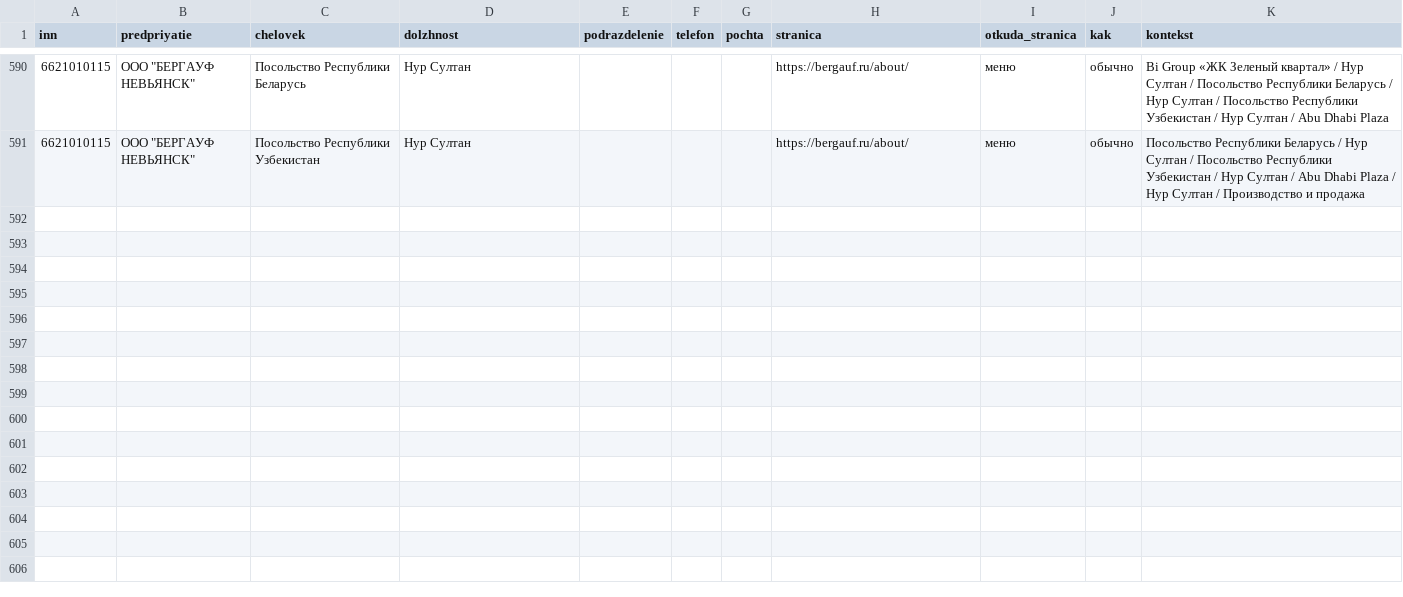
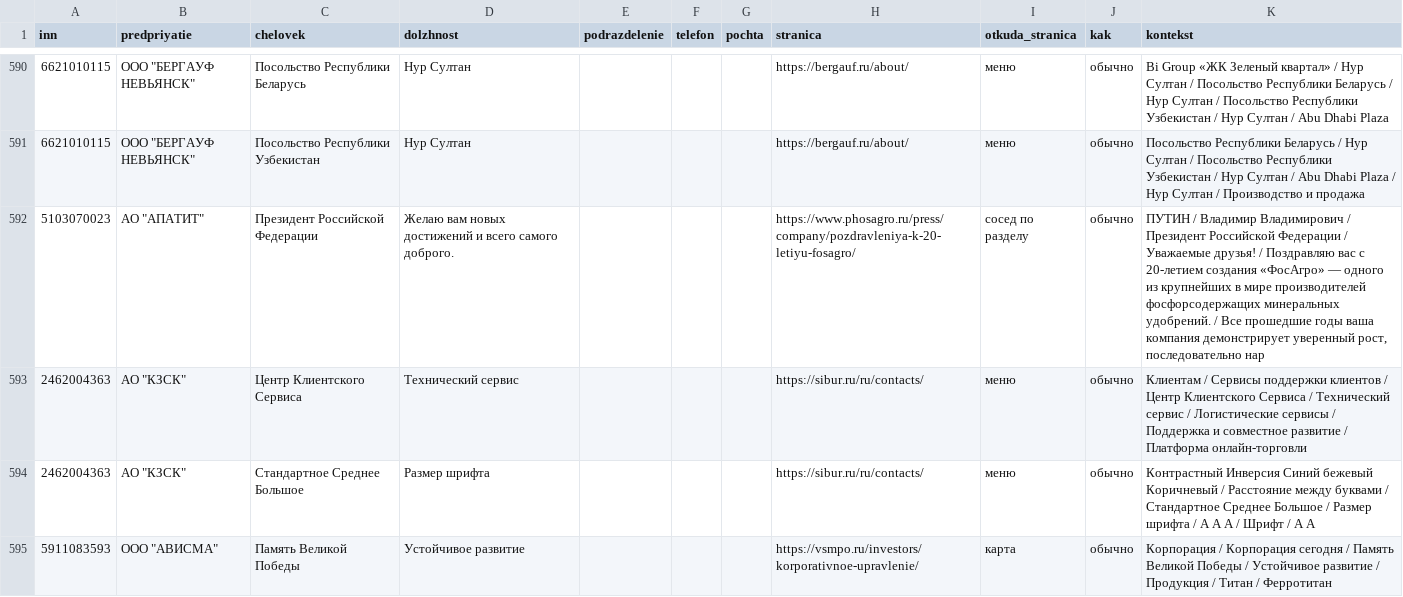
Before and after one commit to kirillrand4-alt/avto, a CSV file: seo-texts/engineers-lens/P25-LYUDI-S-SAJTOV.csv, drawn as a sheet; only a part is shown, gaps mark what is left out.

```diff
--- a/seo-texts/engineers-lens/P25-LYUDI-S-SAJTOV.csv
+++ b/seo-texts/engineers-lens/P25-LYUDI-S-SAJTOV.csv
@@ -591 +591,5 @@
 6621010115;"ООО ""БЕРГАУФ НЕВЬЯНСК""";Посольство Республики Узбекистан;Нур Султан;;;;https://bergauf.ru/about/;меню;обычно;Посольство Республики Беларусь / Нур Султан / Посольство Республики Узбекистан / Нур Султан / Abu Dhabi Plaza / Нур Султан / Производство и продажа
+5103070023;"АО ""АПАТИТ""";Президент Российской Федерации;Желаю вам новых достижений и всего самого доброго.;;;;https://www.phosagro.ru/press/company/pozdravleniya-k-20-letiyu-fosagro/;сосед по разделу;обычно;ПУТИН / Владимир Владимирович / Президент Российской Федерации / Уважаемые друзья! / Поздравляю вас с 20-летием создания «ФосАгро» — одного из крупнейших в мире производителей фосфорсодержащих минеральных удобрений. / Все прошедшие годы ваша компания демонстрирует уверенный рост, последовательно нар
+2462004363;"АО ""КЗСК""";Центр Клиентского Сервиса;Технический сервис;;;;https://sibur.ru/ru/contacts/;меню;обычно;Клиентам / Сервисы поддержки клиентов / Центр Клиентского Сервиса / Технический сервис / Логистические сервисы / Поддержка и совместное развитие / Платформа онлайн-торговли
+2462004363;"АО ""КЗСК""";Стандартное Среднее Большое;Размер шрифта;;;;https://sibur.ru/ru/contacts/;меню;обычно;Контрастный Инверсия Синий бежевый Коричневый / Расстояние между буквами / Стандартное Среднее Большое / Размер шрифта / А А А / Шрифт / А А
+5911083593;"ООО ""АВИСМА""";Память Великой Победы;Устойчивое развитие;;;;https://vsmpo.ru/investors/korporativnoe-upravlenie/;карта;обычно;Корпорация / Корпорация сегодня / Память Великой Победы / Устойчивое развитие / Продукция / Титан / Ферротитан
```
Also changed, not shown: seo-texts/engineers-lens/P25-lyudi-s-sajtov-zhurnal.csv, seo-texts/engineers-lens/P25-sosedi-zhurnal.csv, 8 other files.
